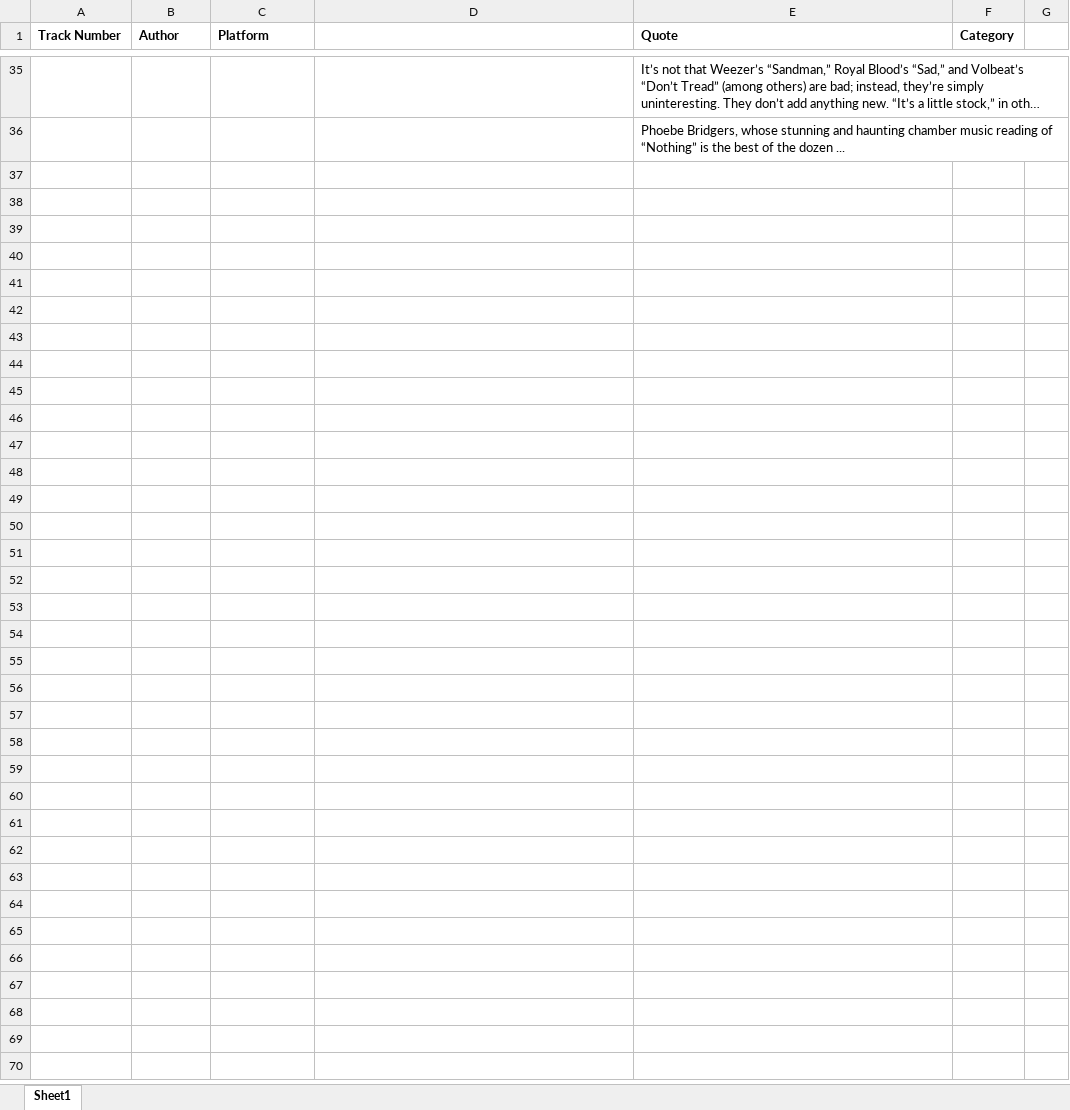
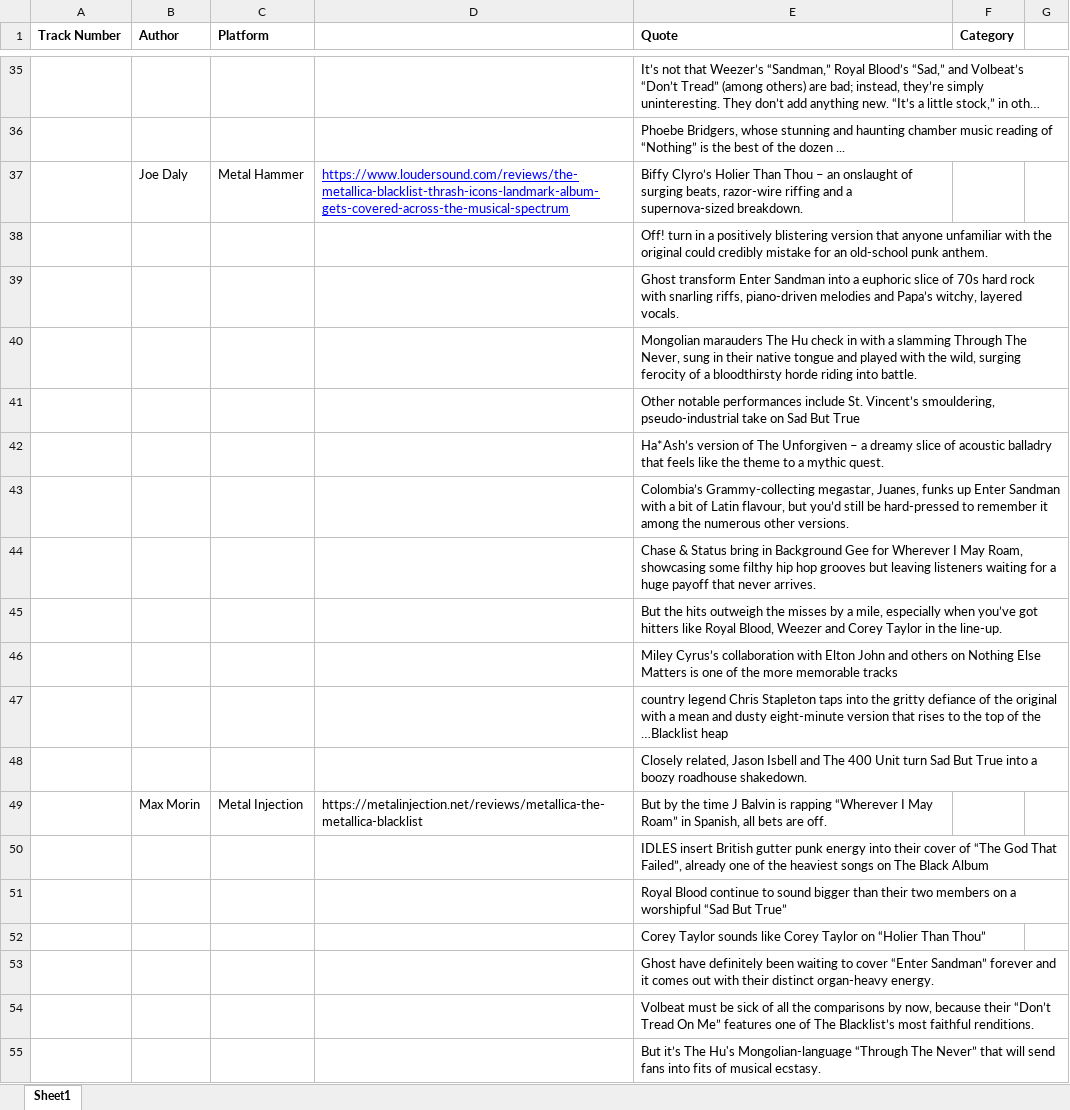
Before and after one commit to caroldinh/metallica-blacklist, an Excel workbook: reception.xlsx, sheet Sheet1, drawn as a sheet; only a part is shown, gaps mark what is left out; long unchanged cells end in …; values as stored, in another font and other column widths than the file's, no borders; the diff covers the shown part only; the diff names each change by its address in the sheet, - before the commit and + after, or states it on an @@ line.

```diff
--- a/reception.xlsx (sheet Sheet1)
+++ b/reception.xlsx (sheet Sheet1)
+row 37:  | Joe Daly | Metal Hammer | https://www.loudersound.com/reviews/the-metallica-blacklist-thrash-icons-landmark-album-gets-covered-across-the-musical-spectrum | Biffy Clyro’s Holier Than Thou – an onslaught of surging beats, razor-wire riffing and a supernova-sized breakdown.
+row 38:  |  |  |  | Off! turn in a positively blistering version that anyone unfamiliar with the original could credibly mistake for an old-school punk anthem.
+row 39:  |  |  |  | Ghost transform Enter Sandman into a euphoric slice of 70s hard rock with snarling riffs, piano-driven melodies and Papa’s witchy, layered vocals.
+row 40:  |  |  |  | Mongolian marauders The Hu check in with a slamming Through The Never, sung in their native tongue and played with the wild, surging ferocity of a bloodthirsty horde riding into battle.
+row 41:  |  |  |  | Other notable performances include St. Vincent’s smouldering, pseudo-industrial take on Sad But True
+row 42:  |  |  |  | Ha*Ash’s version of The Unforgiven – a dreamy slice of acoustic balladry that feels like the theme to a mythic quest.
+row 43:  |  |  |  | Colombia’s Grammy-collecting megastar, Juanes, funks up Enter Sandman with a bit of Latin flavour, but you’d still be hard-pressed to remember it among the numerous other versions.
+row 44:  |  |  |  | Chase & Status bring in Background Gee for Wherever I May Roam, showcasing some filthy hip hop grooves but leaving listeners waiting for a huge payoff that never arrives.
+row 45:  |  |  |  | But the hits outweigh the misses by a mile, especially when you’ve got hitters like Royal Blood, Weezer and Corey Taylor in the line-up.
+row 46:  |  |  |  | Miley Cyrus’s collaboration with Elton John and others on Nothing Else Matters is one of the more memorable tracks
+row 47:  |  |  |  | country legend Chris Stapleton taps into the gritty defiance of the original with a mean and dusty eight-minute version that rises to the top of the …Blacklist heap
+row 48:  |  |  |  | Closely related, Jason Isbell and The 400 Unit turn Sad But True into a boozy roadhouse shakedown.
+row 49:  | Max Morin | Metal Injection | https://metalinjection.net/reviews/metallica-the-metallica-blacklist | But by the time J Balvin is rapping “Wherever I May Roam” in Spanish, all bets are off.
+row 50:  |  |  |  | IDLES insert British gutter punk energy into their cover of “The God That Failed”, already one of the heaviest songs on The Black Album
+row 51:  |  |  |  | Royal Blood continue to sound bigger than their two members on a worshipful “Sad But True”
+row 52:  |  |  |  | Corey Taylor sounds like Corey Taylor on “Holier Than Thou”
+row 53:  |  |  |  | Ghost have definitely been waiting to cover “Enter Sandman” forever and it comes out with their distinct organ-heavy energy.
+row 54:  |  |  |  | Volbeat must be sick of all the comparisons by now, because their “Don’t Tread On Me” features one of The Blacklist’s most faithful renditions.
+row 55:  |  |  |  | But it’s The Hu's Mongolian-language “Through The Never” that will send fans into fits of musical ecstasy.
```
Also changed, not shown: 34 added rows, 1 edited cell and cell formats elsewhere in this sheet, 8 other files.
